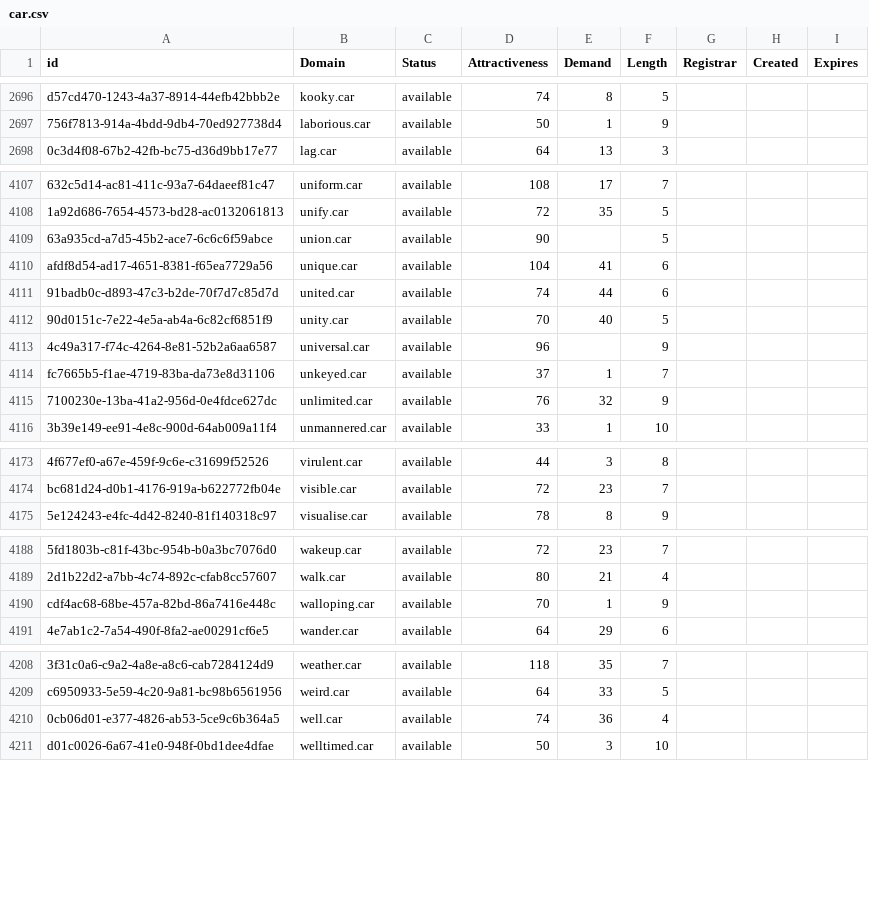
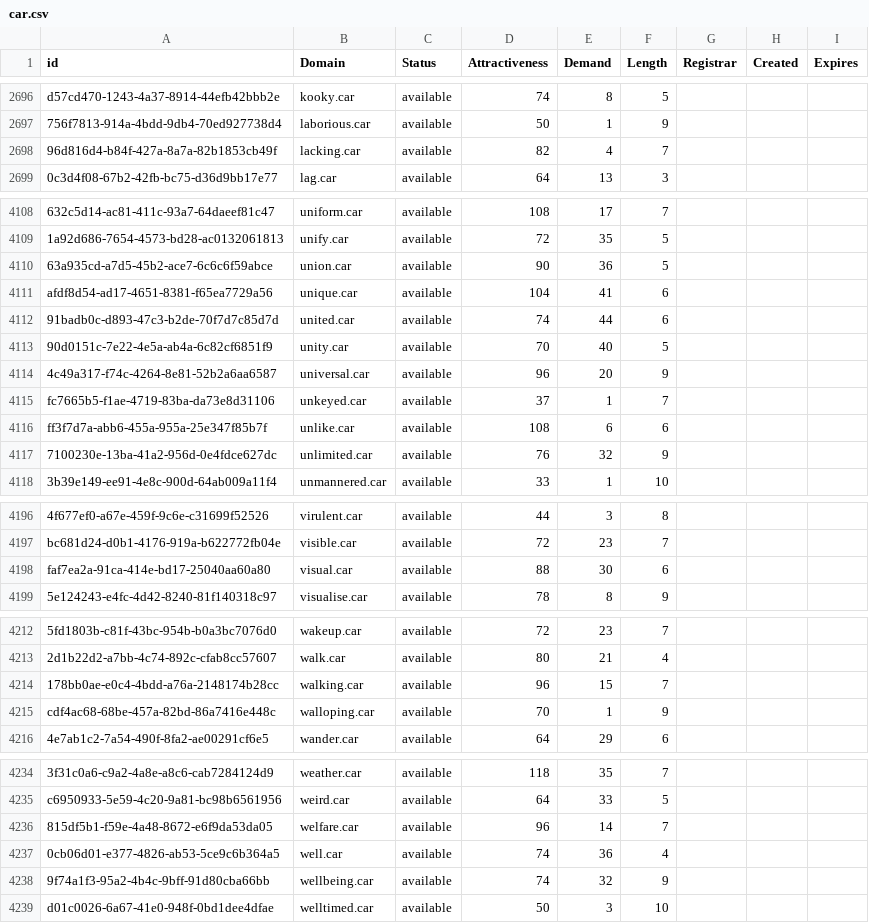
Before and after one commit to UniqueDomains/car-oneword-domains, a CSV file: car.csv, drawn as a sheet; only a part is shown, gaps mark what is left out; addresses are those after the commit; the diff covers the shown part only; the diff names each change by its address in the sheet, - before the commit and + after, or states it on an @@ line.

```diff
--- a/car.csv
+++ b/car.csv
+row 2698: 96d816d4-b84f-427a-8a7a-82b1853cb49f | lacking.car | available | 82 | 4 | 7
-E4110 (Demand): (empty)
+E4110 (Demand): 36
-E4114 (Demand): (empty)
+E4114 (Demand): 20
+row 4116: ff3f7d7a-abb6-455a-955a-25e347f85b7f | unlike.car | available | 108 | 6 | 6
+row 4198: faf7ea2a-91ca-414e-bd17-25040aa60a80 | visual.car | available | 88 | 30 | 6
+row 4214: 178bb0ae-e0c4-4bdd-a76a-2148174b28cc | walking.car | available | 96 | 15 | 7
+row 4236: 815df5b1-f59e-4a48-8672-e6f9da53da05 | welfare.car | available | 96 | 14 | 7
+row 4238: 9f74a1f3-95a2-4b4c-9bff-91d80cba66bb | wellbeing.car | available | 74 | 32 | 9
```
Also changed, not shown: 23 added rows and 8 edited cells elsewhere in this file, 2 other files.
